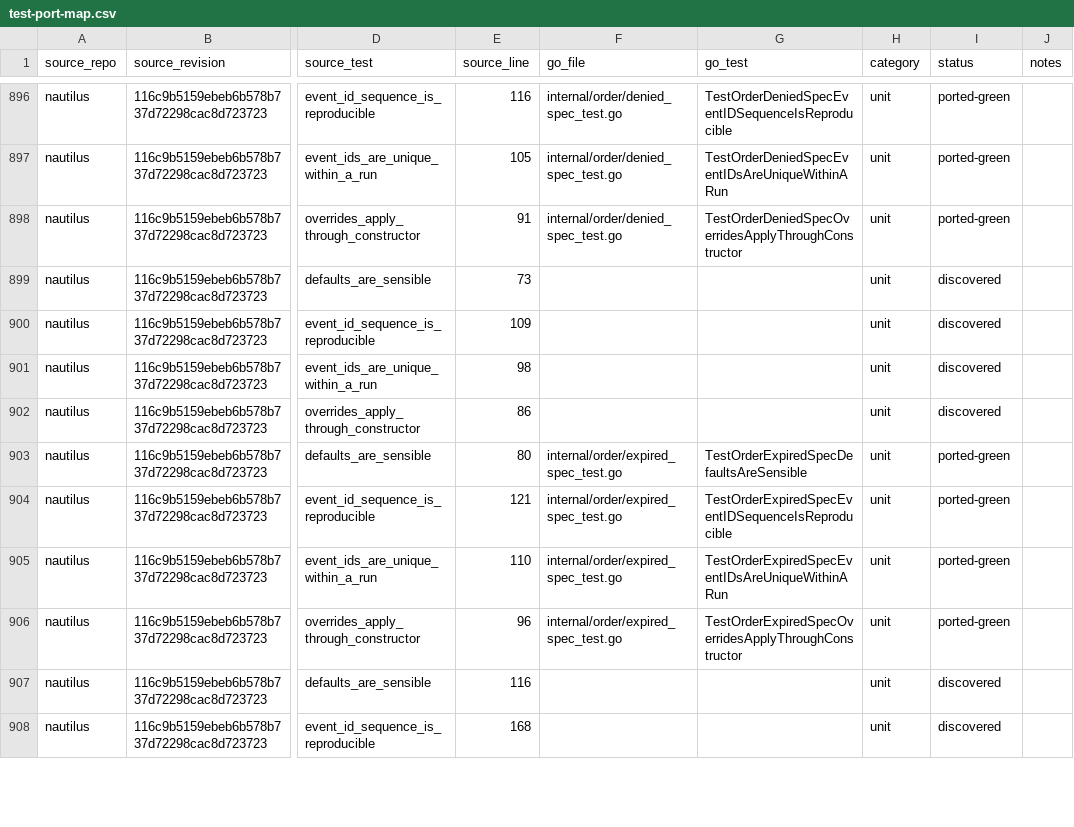
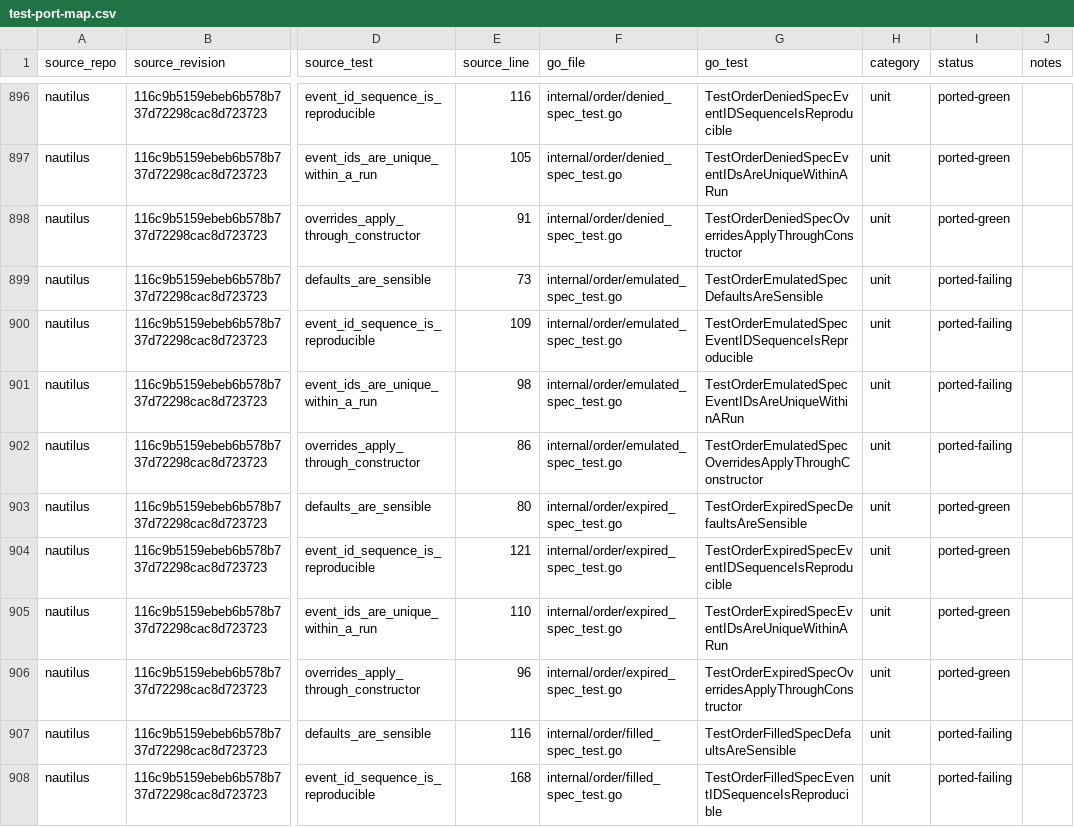
Before and after one commit to pbrazdil/platformgo, a CSV file: ports/test-port-map.csv, drawn as a sheet; only a part is shown, gaps mark what is left out; the diff covers the shown part only; the diff names each change by its address in the sheet, - before the commit and + after, or states it on an @@ line.

Commit message:
test(order): port remaining event builder specifications

```diff
--- a/ports/test-port-map.csv
+++ b/ports/test-port-map.csv
-F899:F902 (go_file): (empty)
+F899:F902 (go_file): internal/order/emulated_spec_test.go
-G899 (go_test): (empty)
+G899 (go_test): TestOrderEmulatedSpecDefaultsAreSensible
-I899:I902 (status): discovered
+I899:I902 (status): ported-failing
-G900 (go_test): (empty)
+G900 (go_test): TestOrderEmulatedSpecEventIDSequenceIsReproducible
-G901 (go_test): (empty)
+G901 (go_test): TestOrderEmulatedSpecEventIDsAreUniqueWithinARun
-G902 (go_test): (empty)
+G902 (go_test): TestOrderEmulatedSpecOverridesApplyThroughConstructor
-F907:F908 (go_file): (empty)
+F907:F908 (go_file): internal/order/filled_spec_test.go
-G907 (go_test): (empty)
+G907 (go_test): TestOrderFilledSpecDefaultsAreSensible
-I907:I908 (status): discovered
+I907:I908 (status): ported-failing
-G908 (go_test): (empty)
+G908 (go_test): TestOrderFilledSpecEventIDSequenceIsReproducible
```
Also changed, not shown: 102 edited cells elsewhere in this file, 10 other files.
